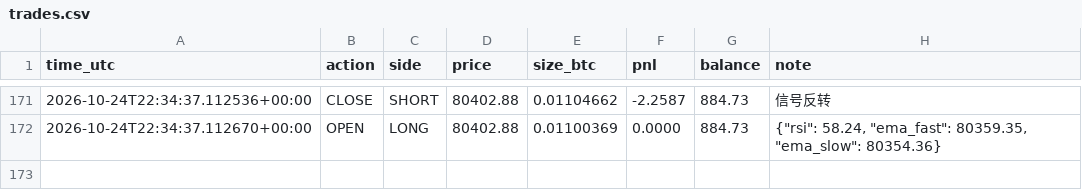
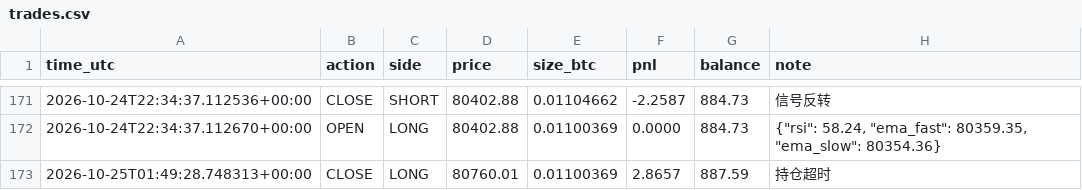
Before and after one commit to kk668900/btc-paper-bot, a CSV file: trades.csv, drawn as a sheet; only a part is shown, gaps mark what is left out.

```diff
--- a/trades.csv
+++ b/trades.csv
@@ -172 +172,2 @@ time_utc,action,side,price,size_btc,pnl,balance,note
 2026-10-24T22:34:37.112670+00:00,OPEN,LONG,80402.88,0.01100369,0.0000,884.73,"{""rsi"": 58.24, ""ema_fast"": 80359.35, ""ema_slow"": 80354.36}"
+2026-10-25T01:49:28.748313+00:00,CLOSE,LONG,80760.01,0.01100369,2.8657,887.59,持仓超时
```
Also changed, not shown: 1 other file.
